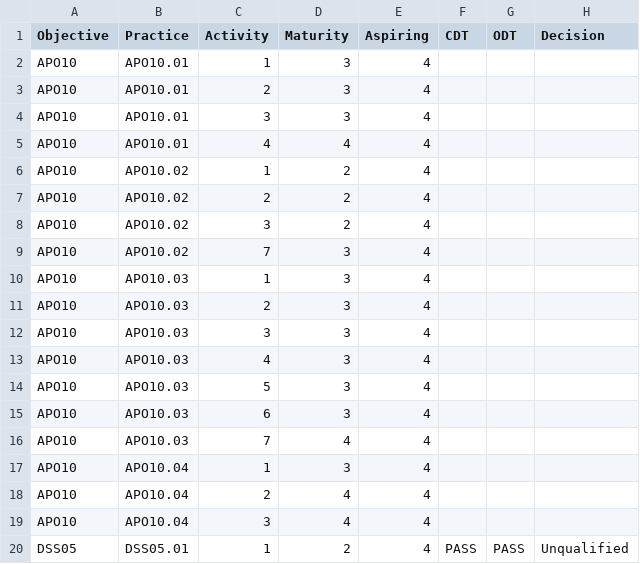
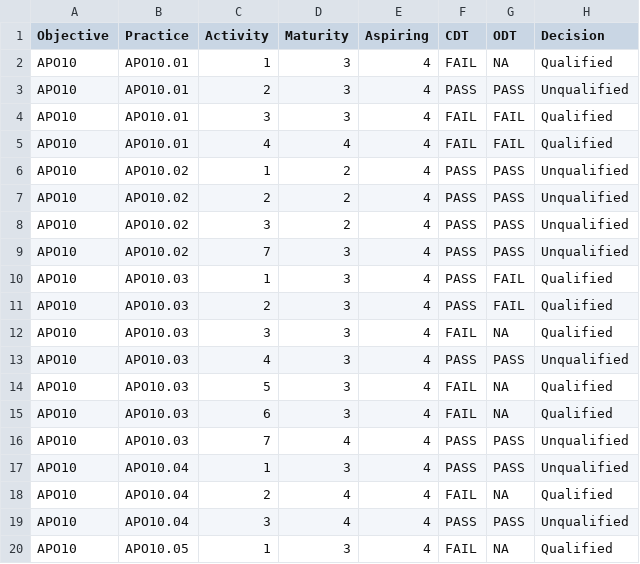
Before and after one commit to RoelPi/moda, a CSV file: data.csv, drawn as a sheet; only a part is shown; the shorter side is filled out with more unchanged rows; the diff covers the shown part only.

```diff
--- a/data.csv
+++ b/data.csv
@@ -1,19 +1,20 @@
 Objective;Practice;Activity;Maturity;Aspiring;CDT;ODT;Decision
-APO10;APO10.01;1;3;4;;;
-APO10;APO10.01;2;3;4;;;
-APO10;APO10.01;3;3;4;;;
-APO10;APO10.01;4;4;4;;;
-APO10;APO10.02;1;2;4;;;
-APO10;APO10.02;2;2;4;;;
-APO10;APO10.02;3;2;4;;;
-APO10;APO10.02;7;3;4;;;
-APO10;APO10.03;1;3;4;;;
-APO10;APO10.03;2;3;4;;;
-APO10;APO10.03;3;3;4;;;
-APO10;APO10.03;4;3;4;;;
-APO10;APO10.03;5;3;4;;;
-APO10;APO10.03;6;3;4;;;
-APO10;APO10.03;7;4;4;;;
-APO10;APO10.04;1;3;4;;;
-APO10;APO10.04;2;4;4;;;
-APO10;APO10.04;3;4;4;;;
+APO10;APO10.01;1;3;4;FAIL;NA;Qualified
+APO10;APO10.01;2;3;4;PASS;PASS;Unqualified
+APO10;APO10.01;3;3;4;FAIL;FAIL;Qualified
+APO10;APO10.01;4;4;4;FAIL;FAIL;Qualified
+APO10;APO10.02;1;2;4;PASS;PASS;Unqualified
+APO10;APO10.02;2;2;4;PASS;PASS;Unqualified
+APO10;APO10.02;3;2;4;PASS;PASS;Unqualified
+APO10;APO10.02;7;3;4;PASS;PASS;Unqualified
+APO10;APO10.03;1;3;4;PASS;FAIL;Qualified
+APO10;APO10.03;2;3;4;PASS;FAIL;Qualified
+APO10;APO10.03;3;3;4;FAIL;NA;Qualified
+APO10;APO10.03;4;3;4;PASS;PASS;Unqualified
+APO10;APO10.03;5;3;4;FAIL;NA;Qualified
+APO10;APO10.03;6;3;4;FAIL;NA;Qualified
+APO10;APO10.03;7;4;4;PASS;PASS;Unqualified
+APO10;APO10.04;1;3;4;PASS;PASS;Unqualified
+APO10;APO10.04;2;4;4;FAIL;NA;Qualified
+APO10;APO10.04;3;4;4;PASS;PASS;Unqualified
+APO10;APO10.05;1;3;4;FAIL;NA;Qualified
```
Also changed, not shown: 4 added rows elsewhere in this file, 2 other files.
